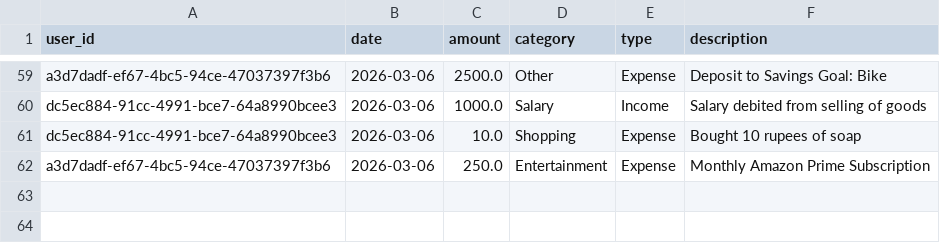
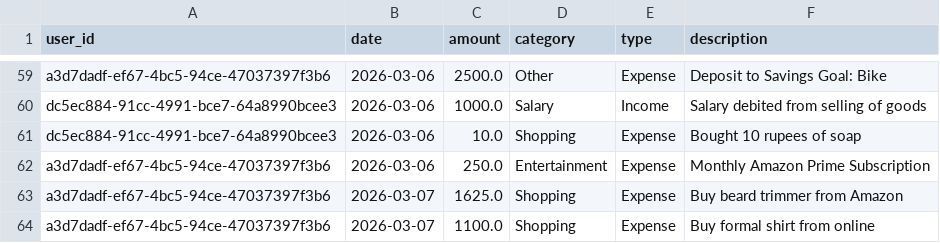
Before and after one commit to yash-suryarao/finance-advisor, a CSV file: media/datasets/all_transactions.csv, drawn as a sheet; only a part is shown, gaps mark what is left out; the diff names each change by its address in the sheet, - before the commit and + after, or states it on an @@ line.

```diff
--- a/media/datasets/all_transactions.csv
+++ b/media/datasets/all_transactions.csv
+row 63: a3d7dadf-ef67-4bc5-94ce-47037397f3b6 | 2026-03-07 | 1625.0 | Shopping | Expense | Buy beard trimmer from Amazon
+row 64: a3d7dadf-ef67-4bc5-94ce-47037397f3b6 | 2026-03-07 | 1100.0 | Shopping | Expense | Buy formal shirt from online
```
Also changed, not shown: 24 other files.
